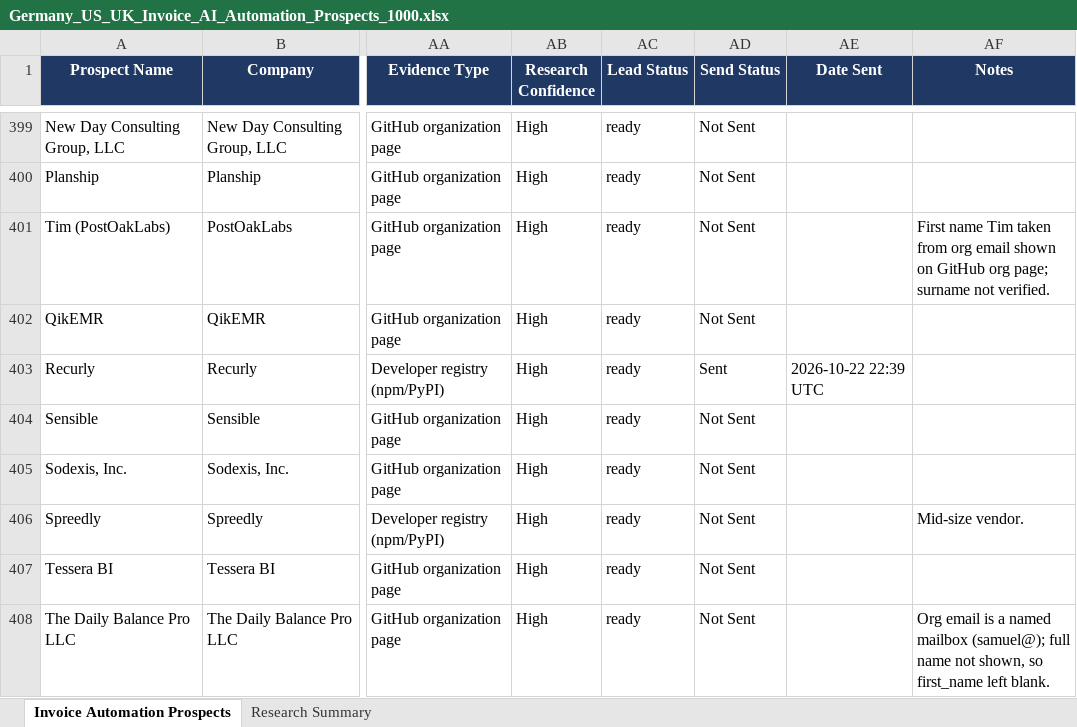
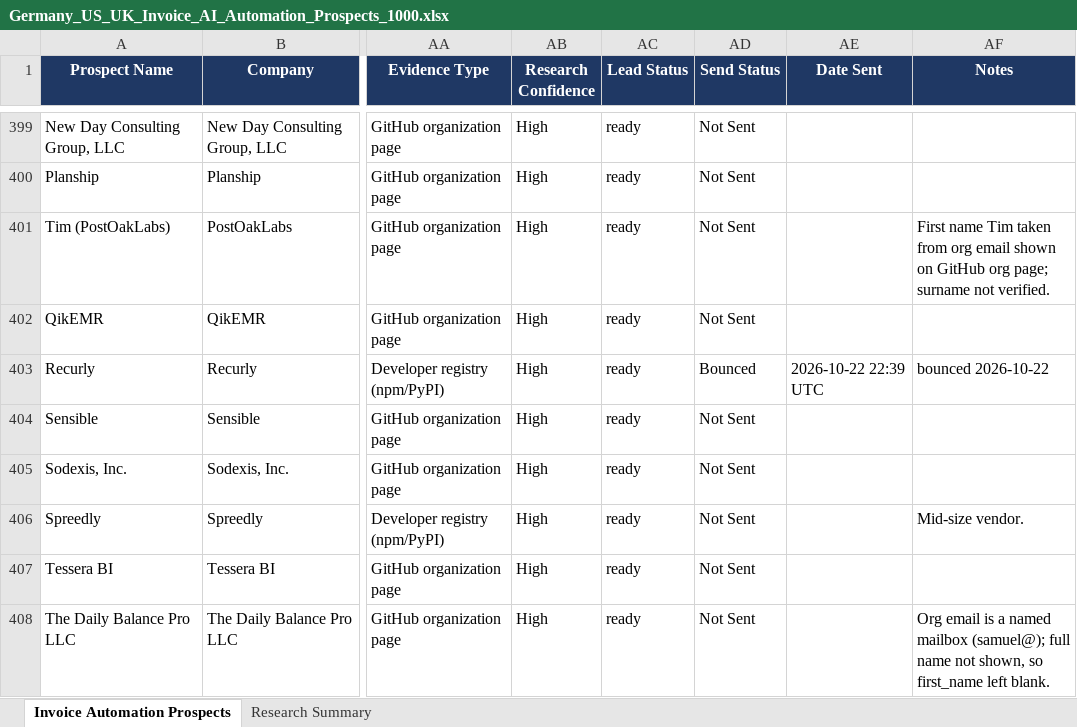
Before and after one commit to Vedrix-dev01/scouting001, an Excel workbook: Germany_US_UK_Invoice_AI_Automation_Prospects_1000.xlsx, sheet Invoice Automation Prospects, drawn as a sheet; only a part is shown, gaps mark what is left out; values as stored, in another font and other column widths than the file's, no borders; table styles not drawn; the diff names each change by its address in the sheet, - before the commit and + after, or states it on an @@ line.

```diff
--- a/Germany_US_UK_Invoice_AI_Automation_Prospects_1000.xlsx (sheet Invoice Automation Prospects)
+++ b/Germany_US_UK_Invoice_AI_Automation_Prospects_1000.xlsx (sheet Invoice Automation Prospects)
-AD403 (Send Status): Sent
+AD403 (Send Status): Bounced
-AF403 (Notes): (empty)
+AF403 (Notes): bounced 2026-10-22
```
Also changed, not shown: 1 other file.
